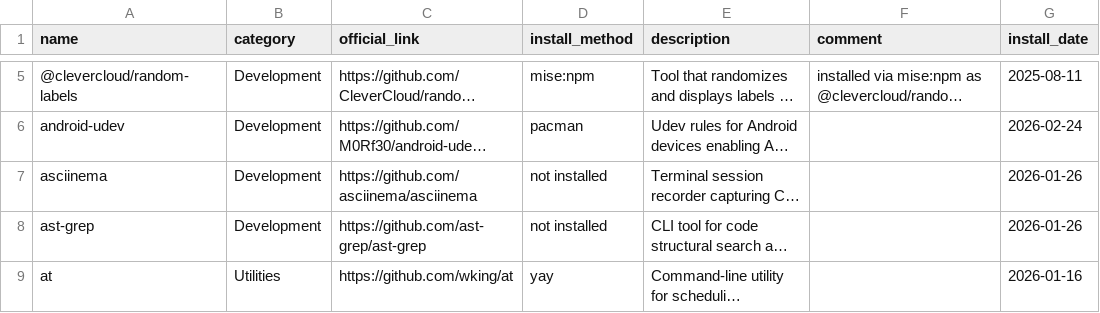
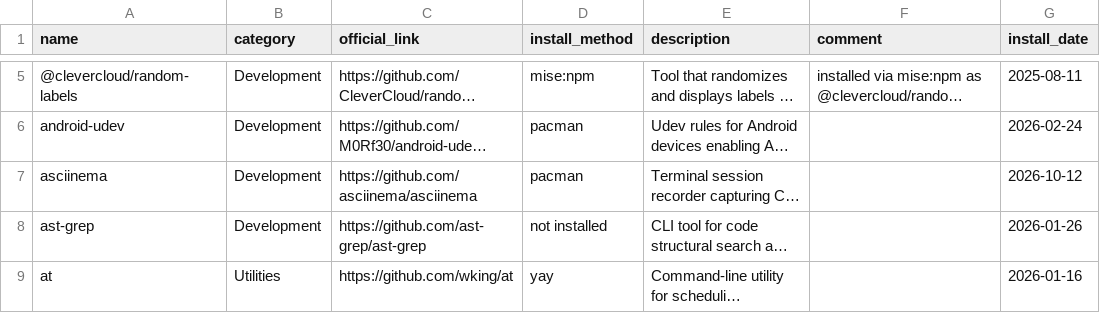
Before and after one commit to hsablonniere/tools, a CSV file: tools.csv, drawn as a sheet; only a part is shown, gaps mark what is left out; long unchanged cells end in …; the diff names each change by its address in the sheet, - before the commit and + after, or states it on an @@ line.

Commit message:
update(asciinema): install via pacman (extra)

```diff
--- a/tools.csv
+++ b/tools.csv
-D7 (install_method): not installed
+D7 (install_method): pacman
-G7 (install_date): 2026-01-26
+G7 (install_date): 2026-10-12
```
